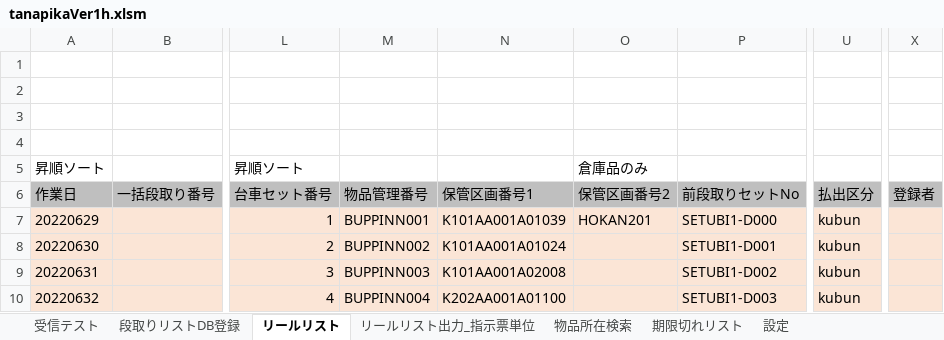
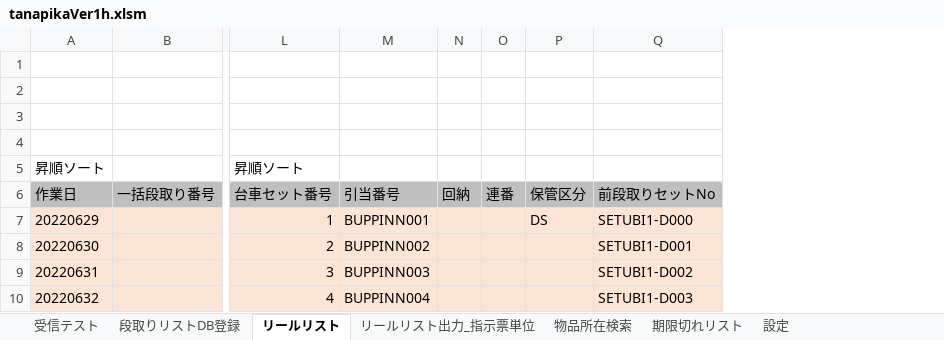
Before and after one commit to km190112/Tanapika, an Excel workbook: tanapikaVer1h.xlsm, sheet リールリスト, drawn as a sheet; only a part is shown, gaps mark what is left out; values as stored, in another font and other column widths than the file's, no borders; removed rows and columns are numbered as before the commit, all else as after; the diff names each change by its address in the sheet, - before the commit and + after, or states it on an @@ line.

```diff
--- a/tanapikaVer1h.xlsm (sheet リールリスト)
+++ b/tanapikaVer1h.xlsm (sheet リールリスト)
-column N (保管区画番号1), rows 7-10: K101AA001A01039 | K101AA001A01024 | K101AA001A02008 | K202AA001A01100
-column O (保管区画番号2), row 5: 倉庫品のみ; row 7: HOKAN201
+column N (回納), empty
+column O (連番), empty
+column P (保管区分), row 7: DS
-column U (払出区分), rows 7-10: all kubun
-column X (登録者), empty
-M6: 物品管理番号
+M6: 引当番号
```
Also changed, not shown: charts or pictures, 要件仕様.xlsx, 1 other file.
